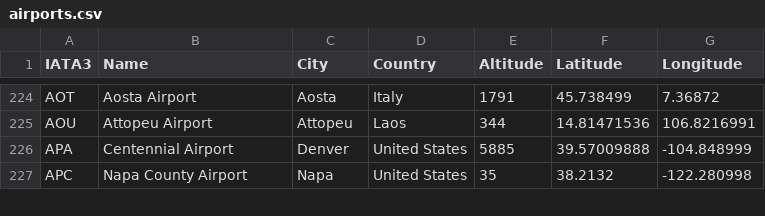
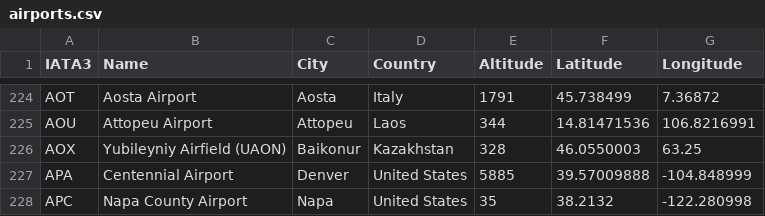
Before and after one commit to SAP-archive/cloud-sample-spaceflight, a CSV file: db/src/csv/airports.csv, drawn as a sheet; only a part is shown, gaps mark what is left out; the diff names each change by its address in the sheet, - before the commit and + after, or states it on an @@ line.

Commit message:
Add Yubileyniy Airfield as nearest airport to Baikonur

```diff
--- a/db/src/csv/airports.csv
+++ b/db/src/csv/airports.csv
+row 226: AOX | Yubileyniy Airfield (UAON) | Baikonur | Kazakhstan | 328 | 46.0550003 | 63.25
```
